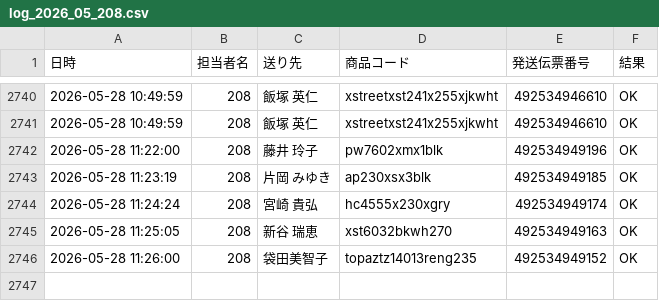
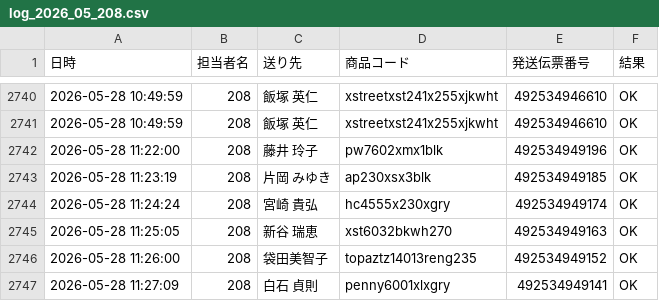
Before and after one commit to hirono-s1015/picking-app, a CSV file: logs/log_2026_05_208.csv, drawn as a sheet; only a part is shown, gaps mark what is left out; the diff names each change by its address in the sheet, - before the commit and + after, or states it on an @@ line.

Commit message:
[log] 492534949141 OK

```diff
--- a/logs/log_2026_05_208.csv
+++ b/logs/log_2026_05_208.csv
+row 2747: 2026-05-28 11:27:09 | 208 | 白石 貞則 | penny6001xlxgry | 492534949141 | OK
```
